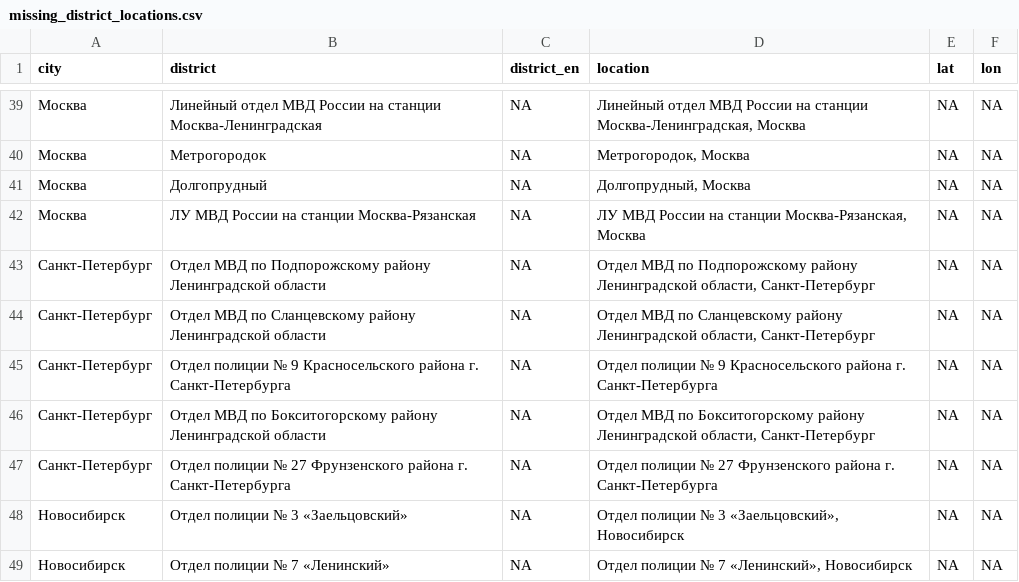
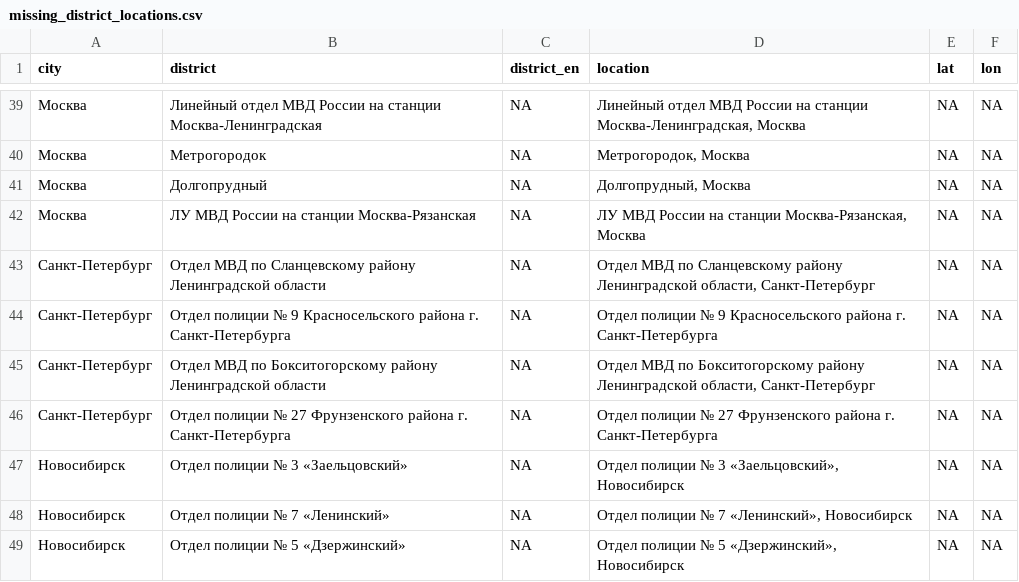
Before and after one commit to nsmediadataunit/russianprotests, a CSV file: data/missing_district_locations.csv, drawn as a sheet; only a part is shown, gaps mark what is left out; the shorter side is filled out with more unchanged rows; the diff names each change by its address in the sheet, - before the commit and + after, or states it on an @@ line.

```diff
--- a/data/missing_district_locations.csv
+++ b/data/missing_district_locations.csv
-row 43: Санкт-Петербург | Отдел МВД по Подпорожскому району Ленинградской области | NA | Отдел МВД по Подпорожскому району Ленинградской области, Санкт-Петербург | NA | NA
```
Also changed, not shown: data/city_dw.csv, data/detainees/latest_cumulative_detainees_city.csv, 6 other files.
